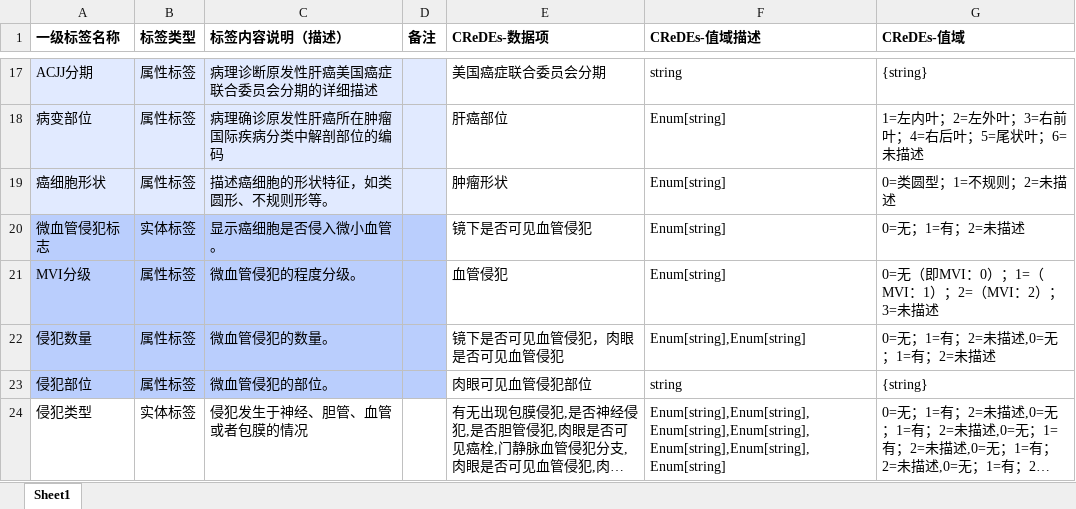
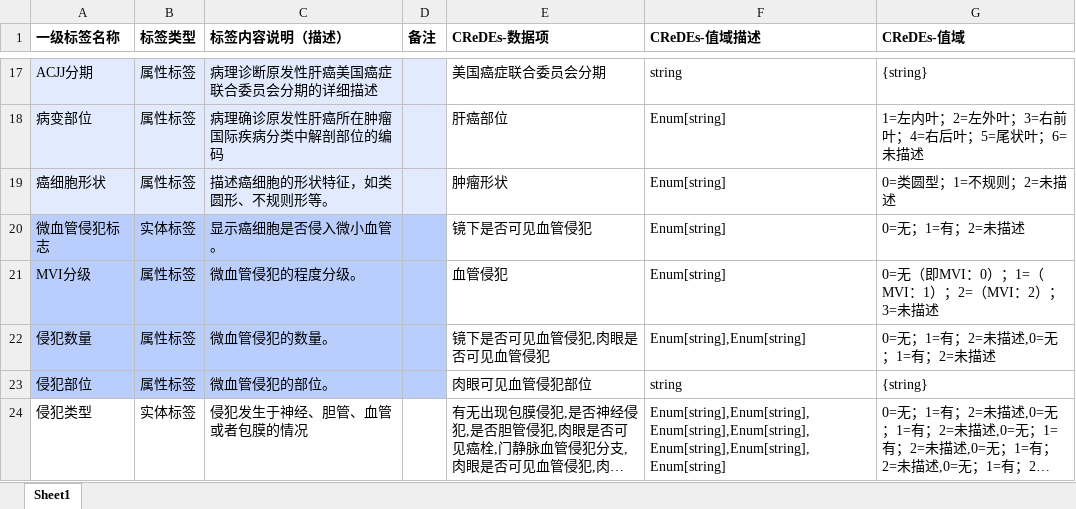
Before and after one commit to Xu12875/transfer-CRF, an Excel workbook: data/CReDEs/v3/dg_blzd.xlsx, sheet Sheet1, drawn as a sheet; only a part is shown, gaps mark what is left out; long unchanged cells end in …; values as stored, in another font and other column widths than the file's, no borders; the diff names each change by its address in the sheet, - before the commit and + after, or states it on an @@ line.

Commit message:
fix:dg_blzd CReDEs

```diff
--- a/data/CReDEs/v3/dg_blzd.xlsx (sheet Sheet1)
+++ b/data/CReDEs/v3/dg_blzd.xlsx (sheet Sheet1)
-E22 (CReDEs-数据项): 镜下是否可见血管侵犯，肉眼是否可见血管侵犯
+E22 (CReDEs-数据项): 镜下是否可见血管侵犯,肉眼是否可见血管侵犯
```
